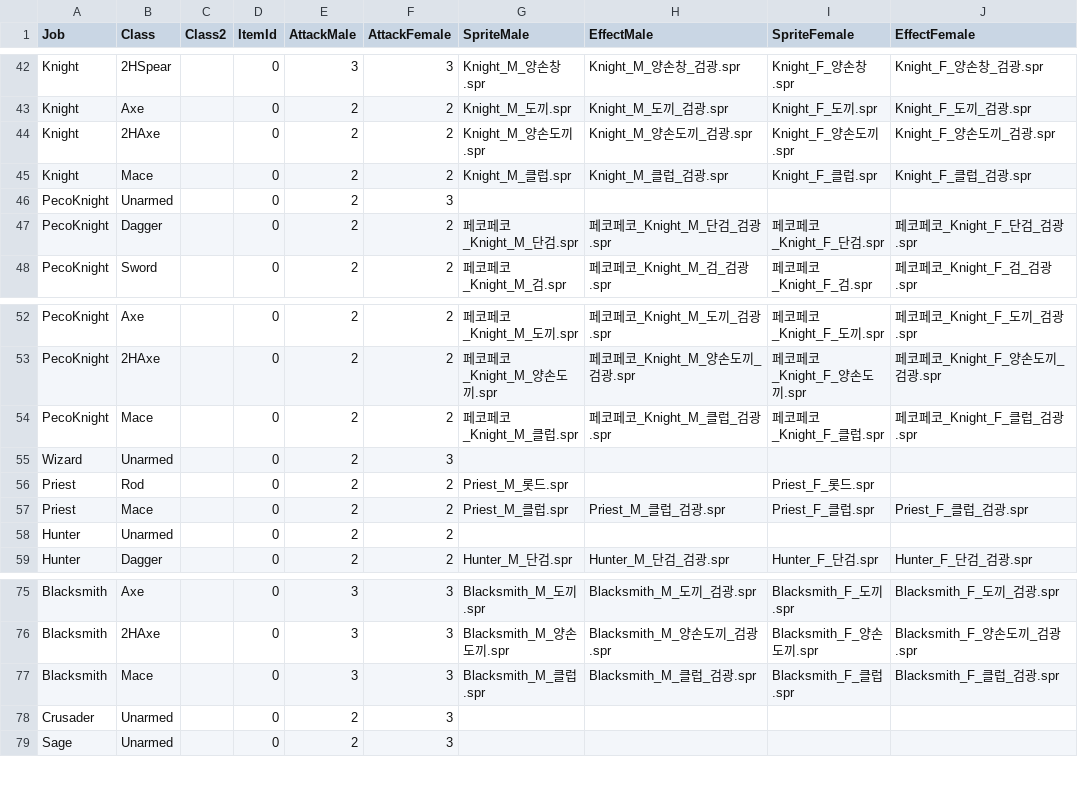
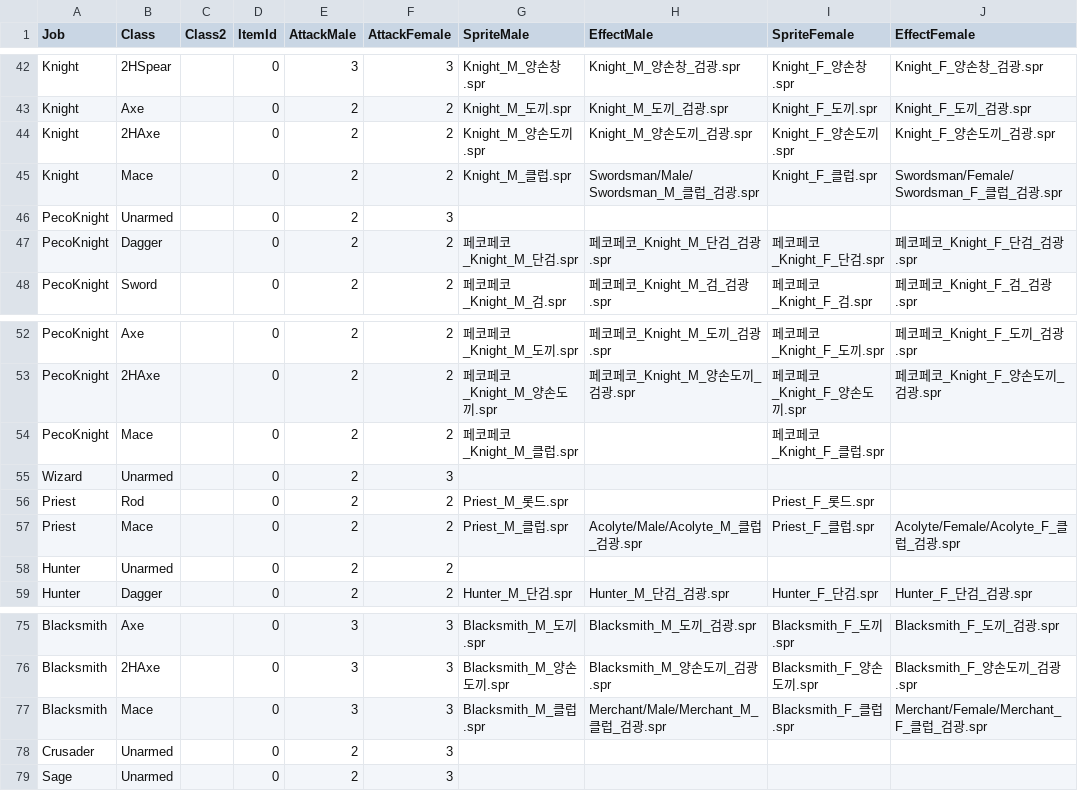
Before and after one commit to suthipongs10-a11y/ragrebuildproject, a CSV file: RoRebuildServer/GameConfig/ServerData/Db/JobWeaponInfo.csv, drawn as a sheet; only a part is shown, gaps mark what is left out.

```diff
--- a/RoRebuildServer/GameConfig/ServerData/Db/JobWeaponInfo.csv
+++ b/RoRebuildServer/GameConfig/ServerData/Db/JobWeaponInfo.csv
@@ -44,3 +44,3 @@ Knight,Axe,,0,2,2,Knight_M_도끼.spr,Knight_M_도끼_검광.spr,Knight_F_도끼
 Knight,2HAxe,,0,2,2,Knight_M_양손도끼.spr,Knight_M_양손도끼_검광.spr,Knight_F_양손도끼.spr,Knight_F_양손도끼_검광.spr
-Knight,Mace,,0,2,2,Knight_M_클럽.spr,Knight_M_클럽_검광.spr,Knight_F_클럽.spr,Knight_F_클럽_검광.spr
+Knight,Mace,,0,2,2,Knight_M_클럽.spr,Swordsman/Male/Swordsman_M_클럽_검광.spr,Knight_F_클럽.spr,Swordsman/Female/Swordsman_F_클럽_검광.spr
 PecoKnight,Unarmed,,0,2,3,,,,
@@ -53,6 +53,6 @@ PecoKnight,Axe,,0,2,2,페코페코_Knight_M_도끼.spr,페코페코_Knight_M_도
 PecoKnight,2HAxe,,0,2,2,페코페코_Knight_M_양손도끼.spr,페코페코_Knight_M_양손도끼_검광.spr,페코페코_Knight_F_양손도끼.spr,페코페코_Knight_F_양손도끼_검광.spr
-PecoKnight,Mace,,0,2,2,페코페코_Knight_M_클럽.spr,페코페코_Knight_M_클럽_검광.spr,페코페코_Knight_F_클럽.spr,페코페코_Knight_F_클럽_검광.spr
+PecoKnight,Mace,,0,2,2,페코페코_Knight_M_클럽.spr,,페코페코_Knight_F_클럽.spr,
 Wizard,Unarmed,,0,2,3,,,,
 Priest,Rod,,0,2,2,Priest_M_롯드.spr,,Priest_F_롯드.spr,
-Priest,Mace,,0,2,2,Priest_M_클럽.spr,Priest_M_클럽_검광.spr,Priest_F_클럽.spr,Priest_F_클럽_검광.spr
+Priest,Mace,,0,2,2,Priest_M_클럽.spr,Acolyte/Male/Acolyte_M_클럽_검광.spr,Priest_F_클럽.spr,Acolyte/Female/Acolyte_F_클럽_검광.spr
 Hunter,Unarmed,,0,2,2,,,,
@@ -76,3 +76,3 @@ Blacksmith,Axe,,0,3,3,Blacksmith_M_도끼.spr,Blacksmith_M_도끼_검광.spr,Bla
 Blacksmith,2HAxe,,0,3,3,Blacksmith_M_양손도끼.spr,Blacksmith_M_양손도끼_검광.spr,Blacksmith_F_양손도끼.spr,Blacksmith_F_양손도끼_검광.spr
-Blacksmith,Mace,,0,3,3,Blacksmith_M_클럽.spr,Blacksmith_M_클럽_검광.spr,Blacksmith_F_클럽.spr,Blacksmith_F_클럽_검광.spr
+Blacksmith,Mace,,0,3,3,Blacksmith_M_클럽.spr,Merchant/Male/Merchant_M_클럽_검광.spr,Blacksmith_F_클럽.spr,Merchant/Female/Merchant_F_클럽_검광.spr
 Crusader,Unarmed,,0,2,3,,,,
```
Also changed, not shown: 1 other file.
